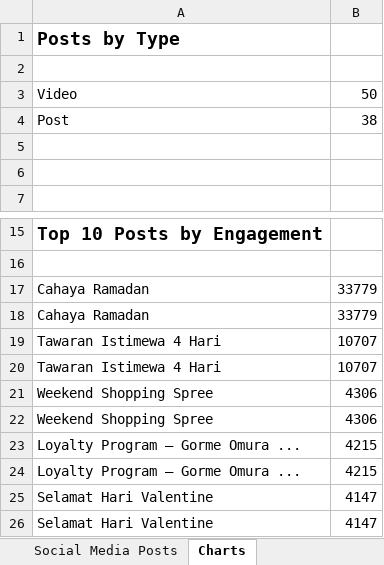
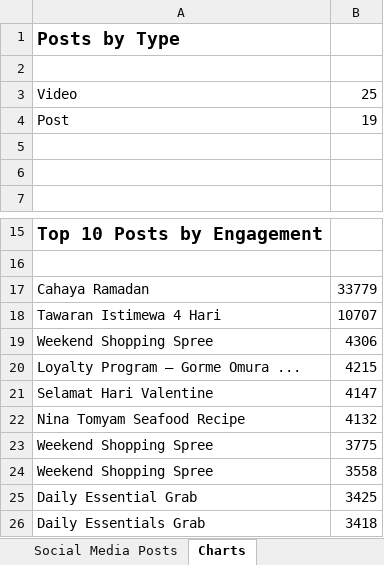
Before and after one commit to ZiHimm/PPT-processor, an Excel workbook: Social_Reports/tfvm_report_february_2025_2026-01.xlsx, sheet Charts, drawn as a sheet; only a part is shown, gaps mark what is left out; values as stored, in another font and other column widths than the file's, no borders; charts and pictures not drawn; removed rows and columns are numbered as before the commit, all else as after; the diff names each change by its address in the sheet, - before the commit and + after, or states it on an @@ line.

```diff
--- a/Social_Reports/tfvm_report_february_2025_2026-01.xlsx (sheet Charts)
+++ b/Social_Reports/tfvm_report_february_2025_2026-01.xlsx (sheet Charts)
-B3: 50
+B3: 25
-B4: 38
+B4: 19
-row 18: Cahaya Ramadan | 33779
-row 19: Tawaran Istimewa 4 Hari | 10707
-row 22: Weekend Shopping Spree | 4306
-row 23: Loyalty Program – Gorme Omura ... | 4215
-row 26: Selamat Hari Valentine | 4147
+row 22: Nina Tomyam Seafood Recipe | 4132
+row 23: Weekend Shopping Spree | 3775
+row 24: Weekend Shopping Spree | 3558
+row 25: Daily Essential Grab | 3425
+row 26: Daily Essentials Grab | 3418
```
Also changed, not shown: sheet Social Media Posts, Social_Reports/tfvm_report_march_2025_2026-01.xlsx, 4 other files.
